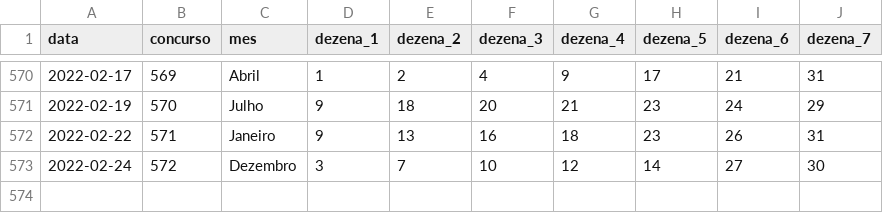
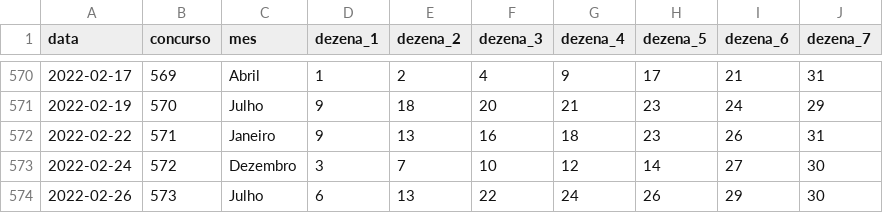
Before and after one commit to damarals/loteria, a CSV file: inst/extdata/diadesorte.csv, drawn as a sheet; only a part is shown, gaps mark what is left out; the diff names each change by its address in the sheet, - before the commit and + after, or states it on an @@ line.

```diff
--- a/inst/extdata/diadesorte.csv
+++ b/inst/extdata/diadesorte.csv
+row 574: 2022-02-26 | 573 | Julho | 6 | 13 | 22 | 24 | 26 | 29 | 30
```
Also changed, not shown: inst/extdata/duplasena.csv, inst/extdata/lotofacil.csv, 9 other files.
